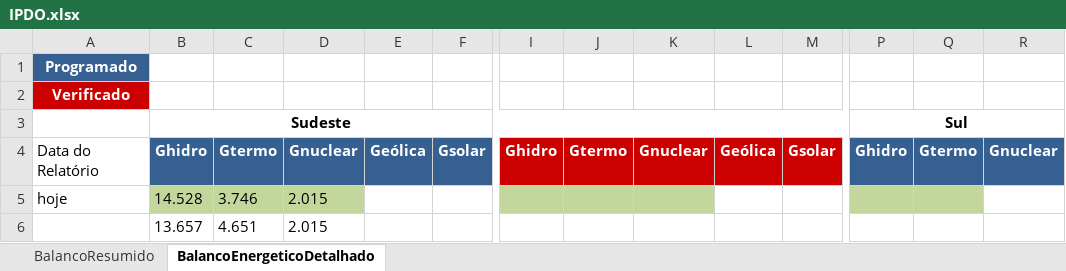
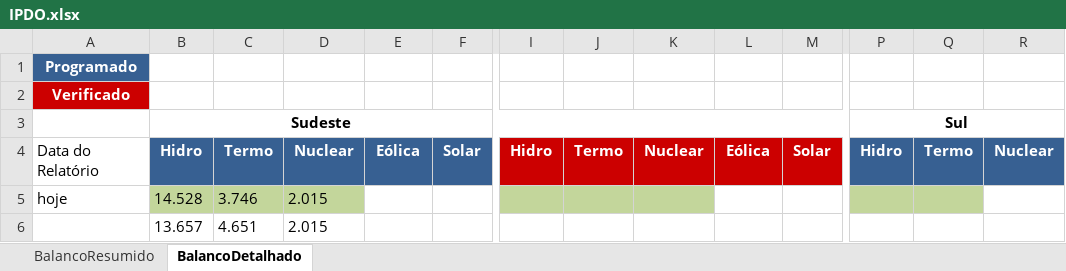
Before and after one commit to ClaudioSiervi/ETL_PDF, an Excel workbook: IPDO.xlsx, sheet BalancoDetalhado, drawn as a sheet; only a part is shown, gaps mark what is left out; values as stored, in another font and other column widths than the file's, no borders; the diff covers the shown part only; the diff names each change by its address in the sheet, - before the commit and + after, or states it on an @@ line.

Commit message:
valida os campos numéricos do balanço detalhado exporta o json do balanço detalhado diário para o firebase

```diff
--- a/IPDO.xlsx (sheet BalancoDetalhado)
+++ b/IPDO.xlsx (sheet BalancoDetalhado)
-sheet tab: BalancoEnergeticoDetalhado
+sheet tab: BalancoDetalhado
-B4 (Sudeste): Ghidro
+B4 (Sudeste): Hidro
-C4: Gtermo
+C4: Termo
-D4: Gnuclear
+D4: Nuclear
-E4: Geólica
+E4: Eólica
-F4: Gsolar
+F4: Solar
-I4: Ghidro
+I4: Hidro
-J4: Gtermo
+J4: Termo
-K4: Gnuclear
+K4: Nuclear
-L4: Geólica
+L4: Eólica
-M4: Gsolar
+M4: Solar
-P4 (Sul): Ghidro
+P4 (Sul): Hidro
-Q4: Gtermo
+Q4: Termo
-R4: Gnuclear
+R4: Nuclear
```
Also changed, not shown: 27 edited cells elsewhere in this sheet, sheet BalancoResumido, 8 other files.
